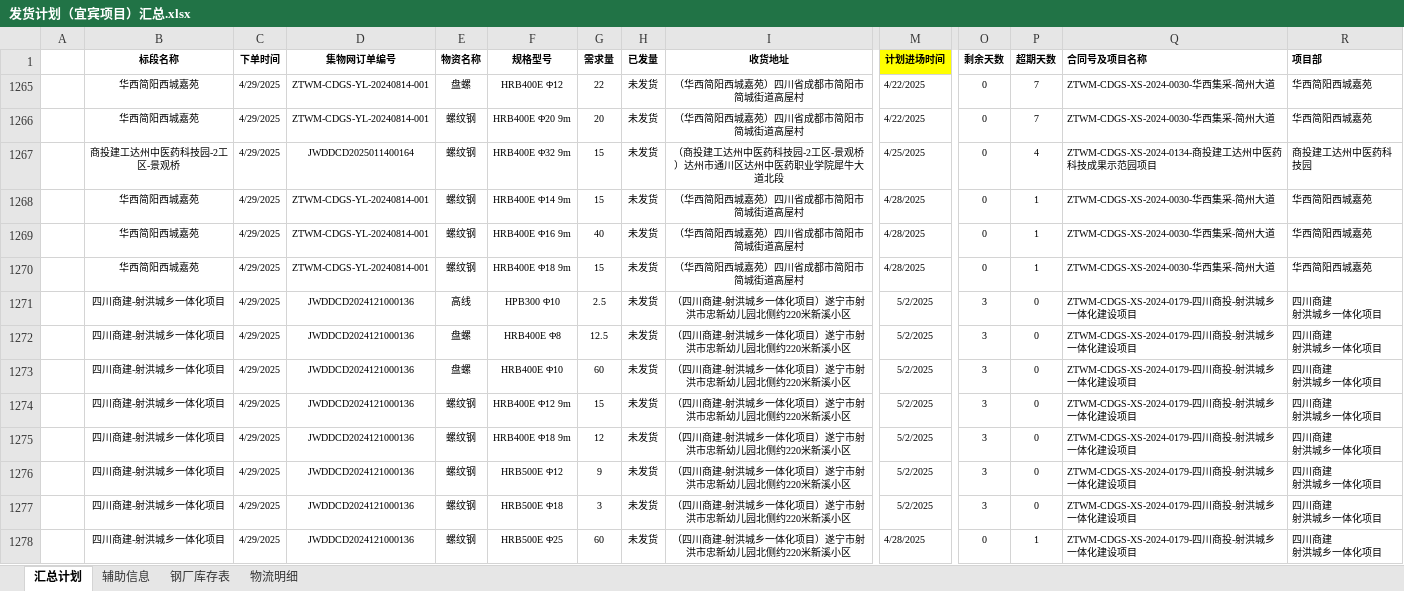
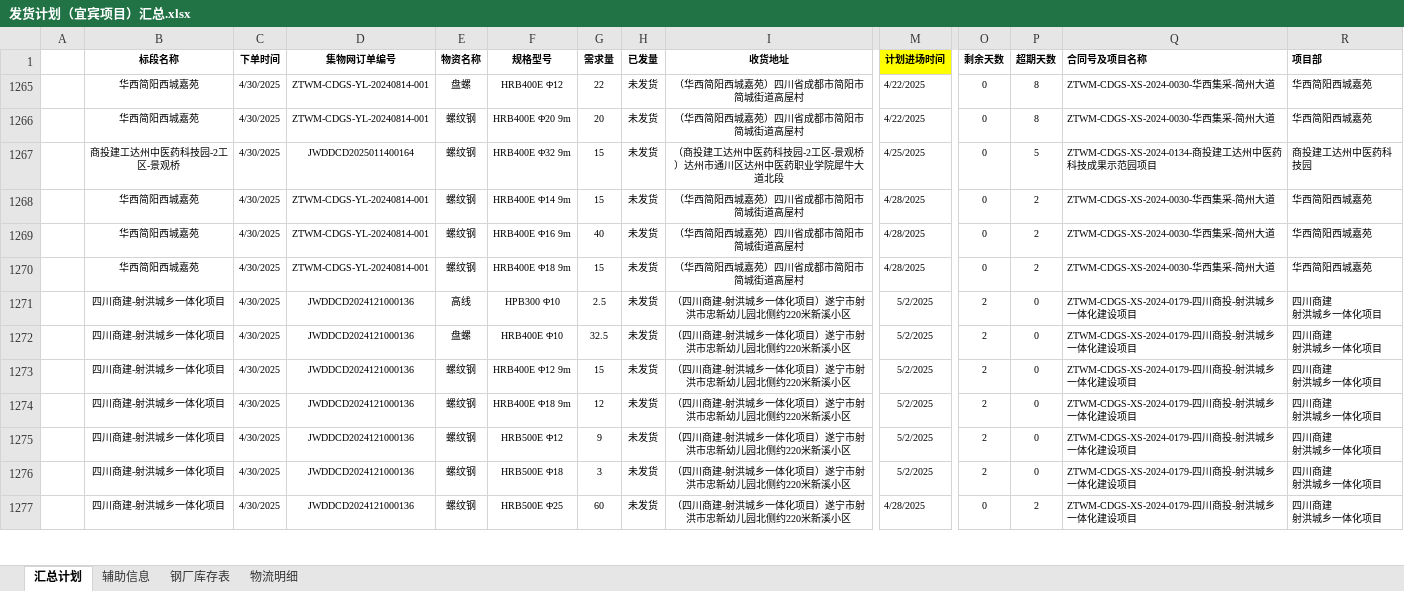
Before and after one commit to monizhou/TVBOX, an Excel workbook: 发货计划（宜宾项目）汇总.xlsx, sheet 汇总计划, drawn as a sheet; only a part is shown, gaps mark what is left out; values as stored, in another font and other column widths than the file's, no borders; conditional formats not drawn; removed rows and columns are numbered as before the commit, all else as after; rows hold the shown columns only; ↵ is a line break in a cell; the diff covers the shown part only; the diff names each change by its address in the sheet, - before the commit and + after, or states it on an @@ line.

```diff
--- a/发货计划（宜宾项目）汇总.xlsx (sheet 汇总计划)
+++ b/发货计划（宜宾项目）汇总.xlsx (sheet 汇总计划)
-C1265:C1271 (下单时间): 4/29/2025
+C1265:C1271 (下单时间): 4/30/2025
-P1265:P1266 (超期天数): 7
+P1265:P1266 (超期天数): 8
-P1267 (超期天数): 4
+P1267 (超期天数): 5
-P1268:P1270 (超期天数): 1
+P1268:P1270 (超期天数): 2
-O1271 (剩余天数): 3
+O1271 (剩余天数): 2
-row 1272:  | 四川商建-射洪城乡一体化项目 | 4/29/2025 | JWDDCD2024121000136 | 盘螺 | HRB400E Φ8 | 12.5 | 未发货 | （四川商建-射洪城乡一体化项目）遂宁市射洪市忠新幼儿园北侧约220米新溪小区 | 5/2/2025 | 3 | 0 | ZTWM-CDGS-XS-2024-0179-四川商投-射洪城乡一体化建设项目 | 四川商建 ↵ 射洪城乡一体化项目
-C1272:C1277 (下单时间): 4/29/2025
+C1272:C1277 (下单时间): 4/30/2025
-G1272 (需求量): 60
+G1272 (需求量): 32.5
-O1272:O1276 (剩余天数): 3
+O1272:O1276 (剩余天数): 2
-P1277 (超期天数): 1
+P1277 (超期天数): 2
```
Also changed, not shown: 8 added rows, 4 removed rows and 58 edited cells elsewhere in this sheet, sheet 物流明细, sheet 钢厂库存表, formulas that keep their value, hidden cells, 1 other file.
